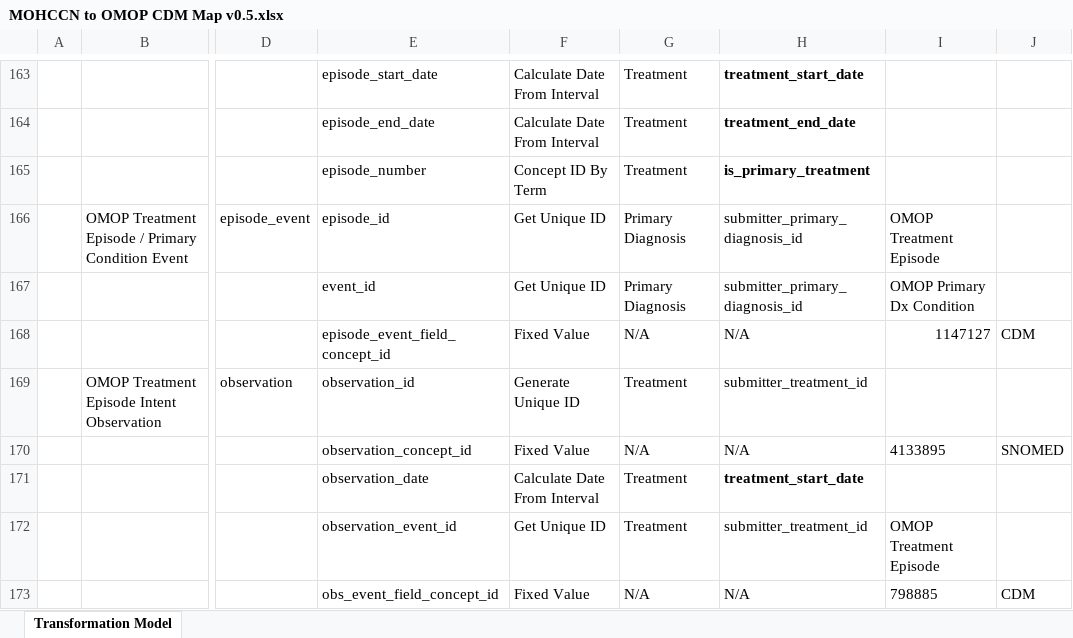
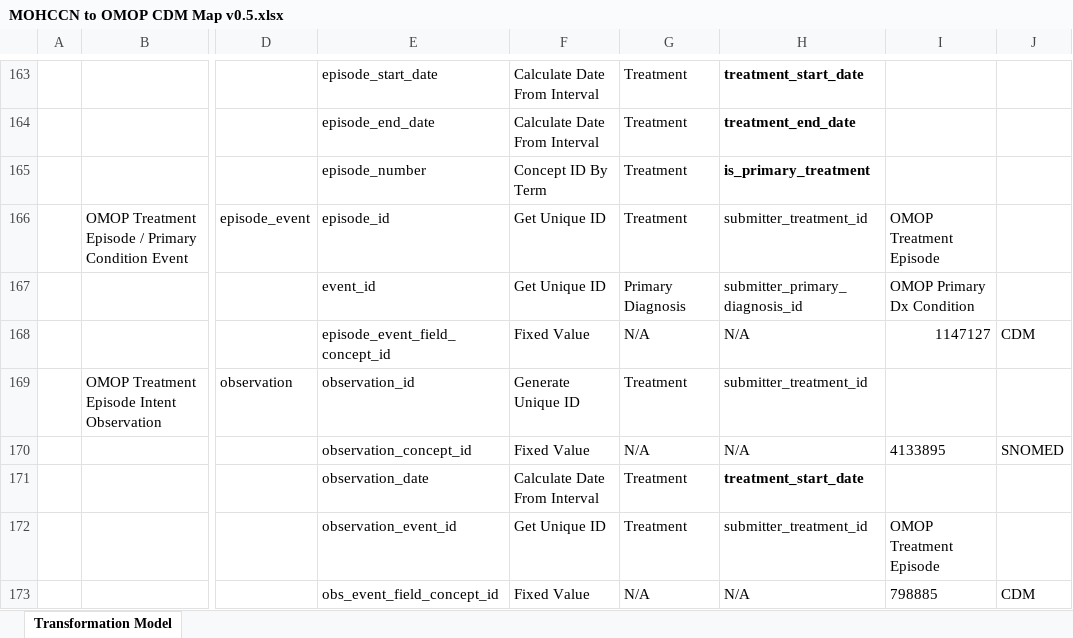
Before and after one commit to CanDIG/mohccn-omop-etl, an Excel workbook: config/MOHCCN to OMOP CDM Map v0.5.xlsx, sheet Transformation Model, drawn as a sheet; only a part is shown, gaps mark what is left out; values as stored, in another font and other column widths than the file's, no borders; the diff names each change by its address in the sheet, - before the commit and + after, or states it on an @@ line.

Commit message:
Fixed issue with OMOP Treatment Episode referencing diagnosis id instead of treatment id.

```diff
--- a/config/MOHCCN to OMOP CDM Map v0.5.xlsx (sheet Transformation Model)
+++ b/config/MOHCCN to OMOP CDM Map v0.5.xlsx (sheet Transformation Model)
-G166: Primary Diagnosis
+G166: Treatment
-H166: submitter_primary_diagnosis_id
+H166: submitter_treatment_id
```
Also changed, not shown: 2 other files.
